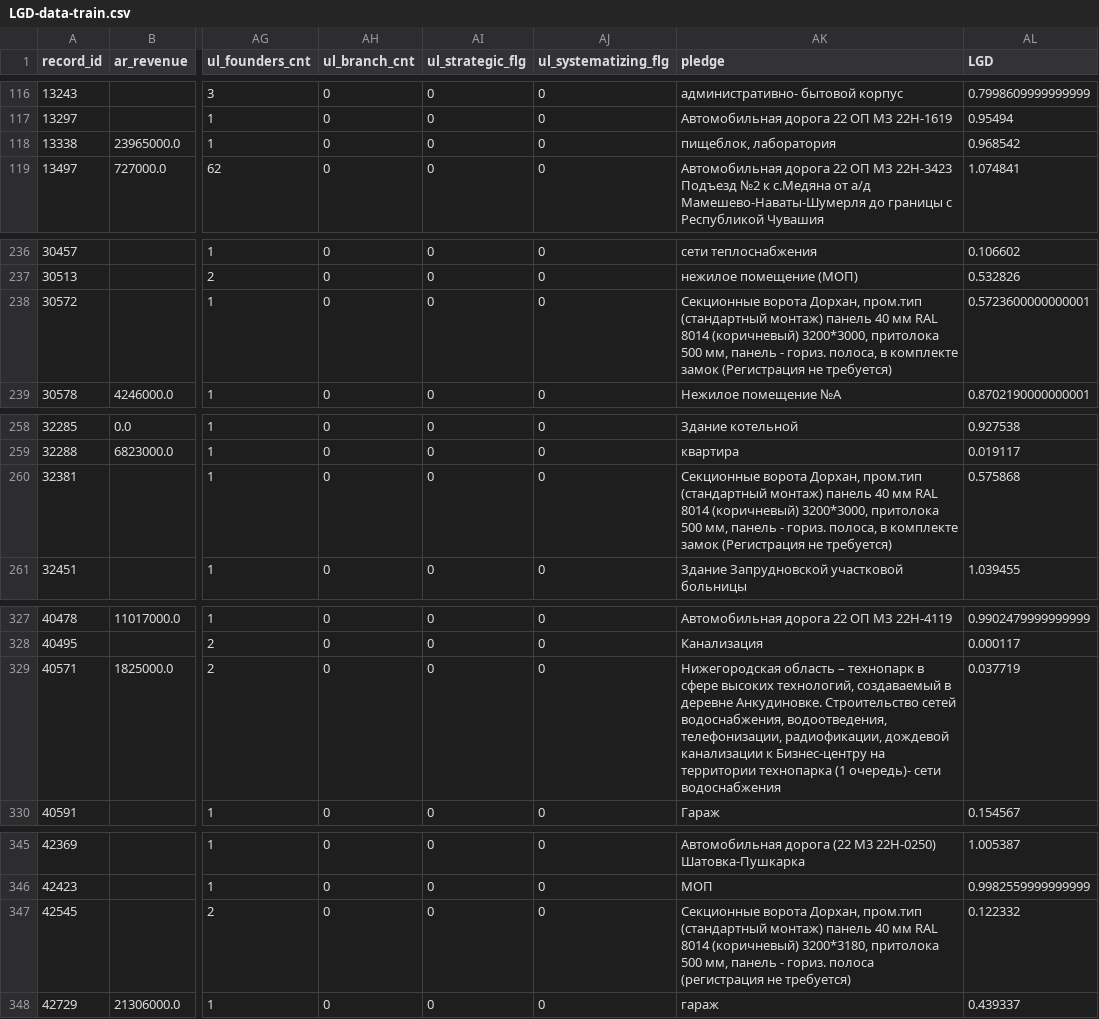
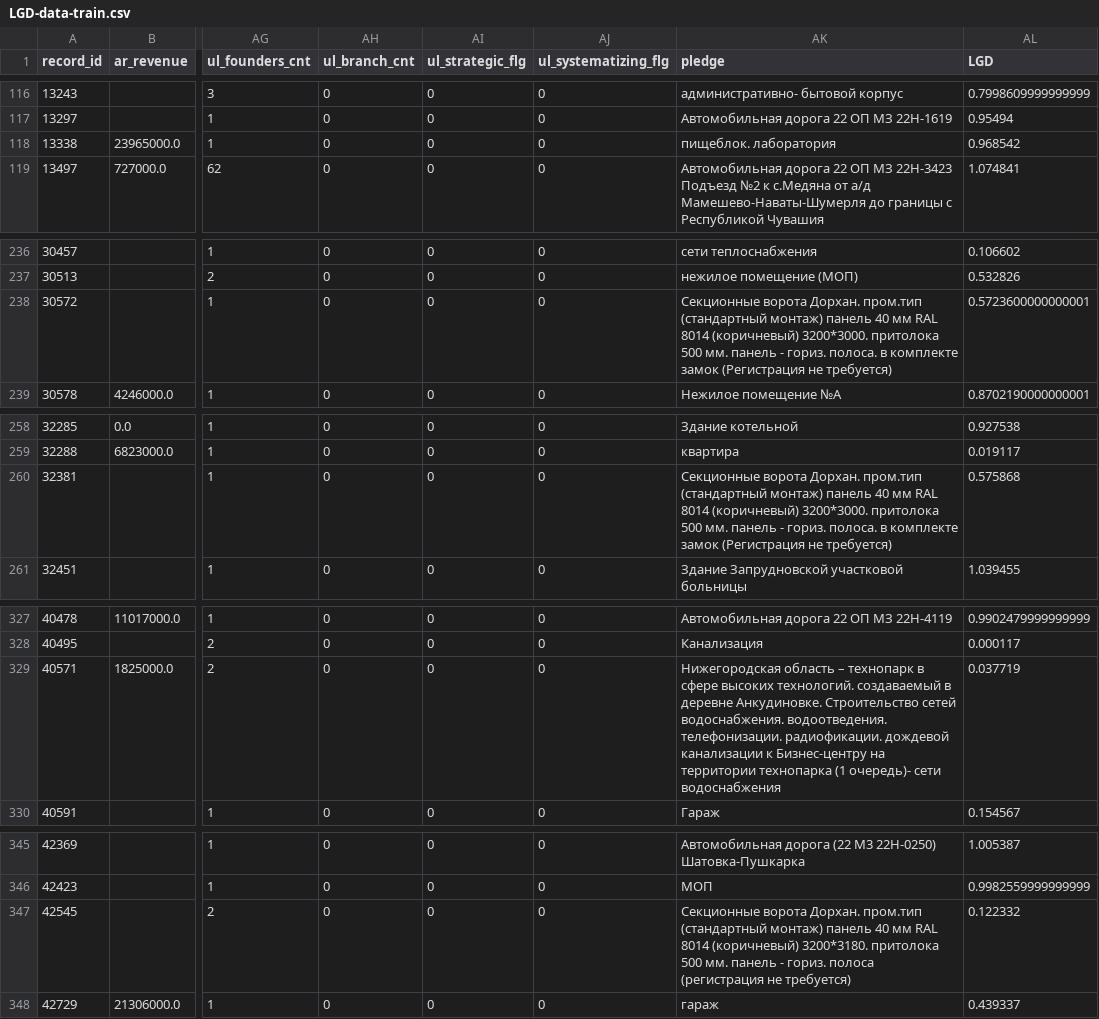
Before and after one commit to BKHV/risk_models, a CSV file: data/LGD-data-train.csv, drawn as a sheet; only a part is shown, gaps mark what is left out; the diff covers the shown part only; the diff names each change by its address in the sheet, - before the commit and + after, or states it on an @@ line.

```diff
--- a/data/LGD-data-train.csv
+++ b/data/LGD-data-train.csv
-AK118 (pledge): пищеблок, лаборатория
+AK118 (pledge): пищеблок. лаборатория
-AK238 (pledge): Секционные ворота Дорхан, пром.тип (стандартный монтаж) панель 40 мм RAL 8014 (коричневый) 3200*3000, притолока 500 мм, панель - гориз. полоса, в комплекте…
+AK238 (pledge): Секционные ворота Дорхан. пром.тип (стандартный монтаж) панель 40 мм RAL 8014 (коричневый) 3200*3000. притолока 500 мм. панель - гориз. полоса. в комплекте…
-AK260 (pledge): Секционные ворота Дорхан, пром.тип (стандартный монтаж) панель 40 мм RAL 8014 (коричневый) 3200*3000, притолока 500 мм, панель - гориз. полоса, в комплекте…
+AK260 (pledge): Секционные ворота Дорхан. пром.тип (стандартный монтаж) панель 40 мм RAL 8014 (коричневый) 3200*3000. притолока 500 мм. панель - гориз. полоса. в комплекте…
-AK329 (pledge): …сфере высоких технологий, создаваемый в деревне Анкудиновке. Строительство сетей водоснабжения, водоотведения, телефонизации, радиофикации, дождевой канализации…
+AK329 (pledge): …сфере высоких технологий. создаваемый в деревне Анкудиновке. Строительство сетей водоснабжения. водоотведения. телефонизации. радиофикации. дождевой канализации…
-AK347 (pledge): Секционные ворота Дорхан, пром.тип (стандартный монтаж) панель 40 мм RAL 8014 (коричневый) 3200*3180, притолока 500 мм, панель -…
+AK347 (pledge): Секционные ворота Дорхан. пром.тип (стандартный монтаж) панель 40 мм RAL 8014 (коричневый) 3200*3180. притолока 500 мм. панель -…
```
Also changed, not shown: 41 edited cells elsewhere in this file.
